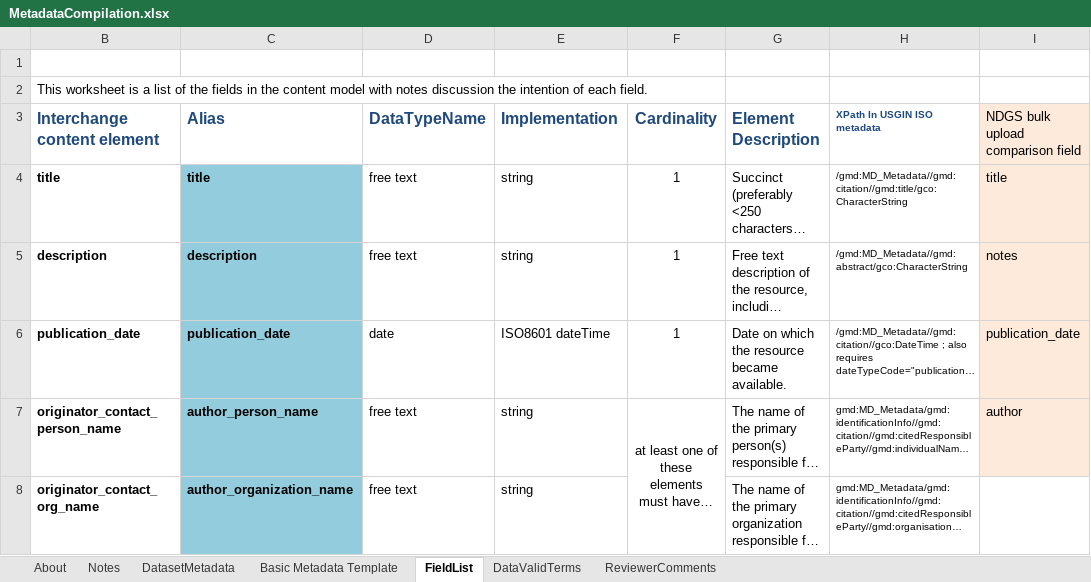
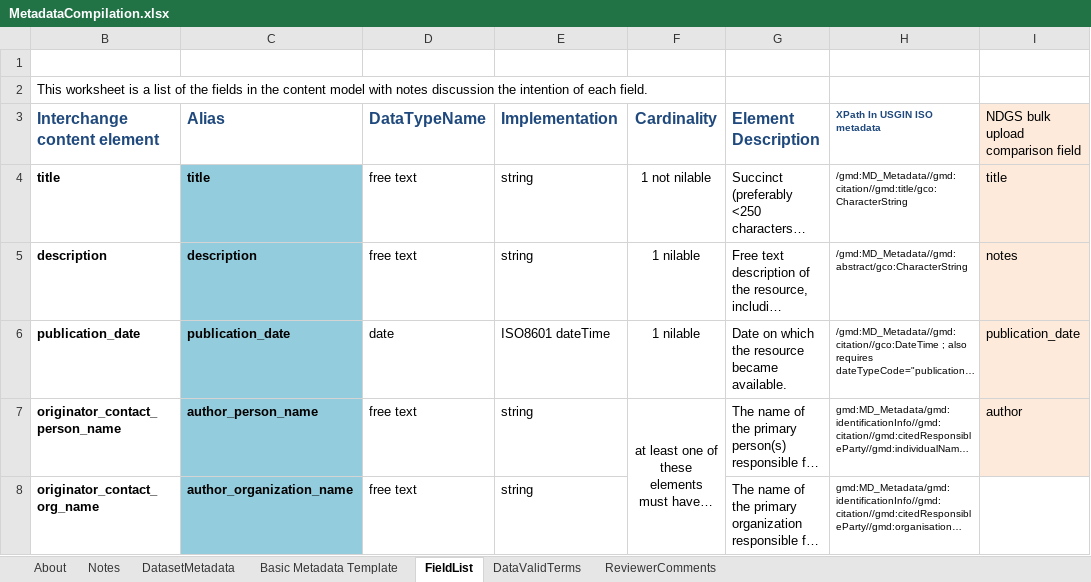
Before and after one commit to usgin-models/MetadataCompilation, an Excel workbook: MetadataCompilation.xlsx, sheet FieldList, drawn as a sheet; only a part is shown; long unchanged cells end in …; values as stored, in another font and other column widths than the file's, no borders; conditional formats not drawn; the diff names each change by its address in the sheet, - before the commit and + after, or states it on an @@ line.

Commit message:
updata obligations
need to indicate which fields are nilable

```diff
--- a/MetadataCompilation.xlsx (sheet FieldList)
+++ b/MetadataCompilation.xlsx (sheet FieldList)
-F4 (Cardinality): 1
+F4 (Cardinality): 1 not nilable
-F5:F6 (Cardinality): 1
+F5:F6 (Cardinality): 1 nilable
```
Also changed, not shown: sheet DataValidTerms, sheet About.
